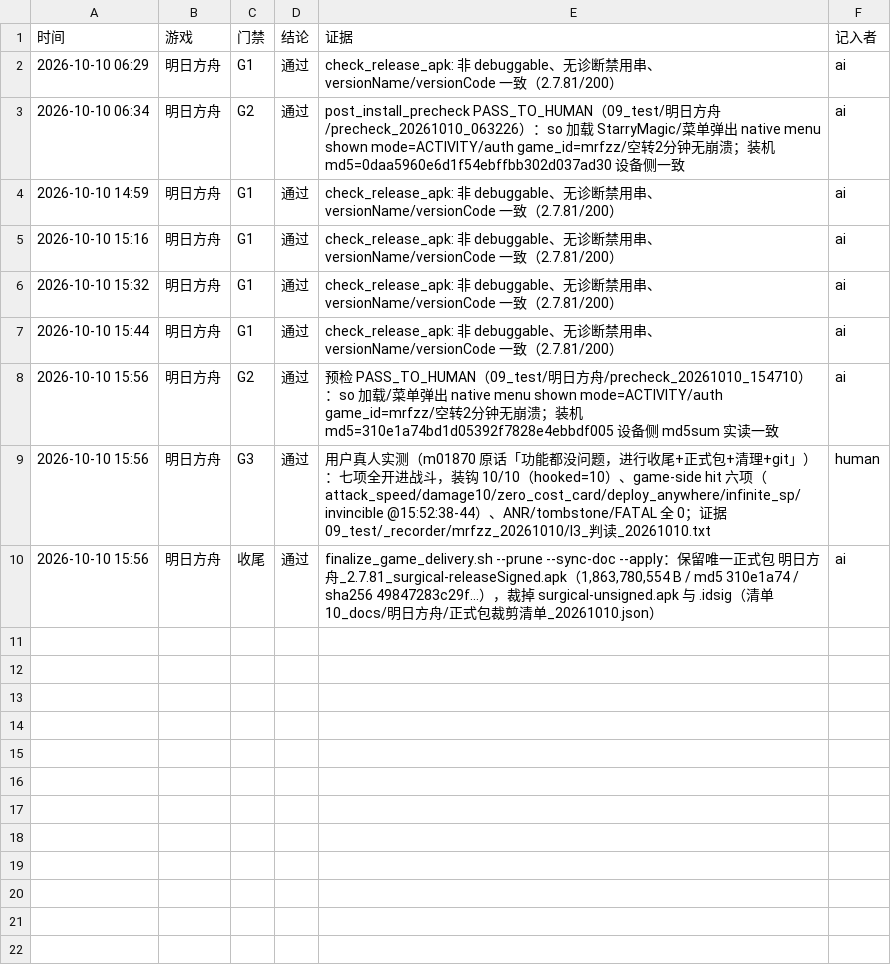
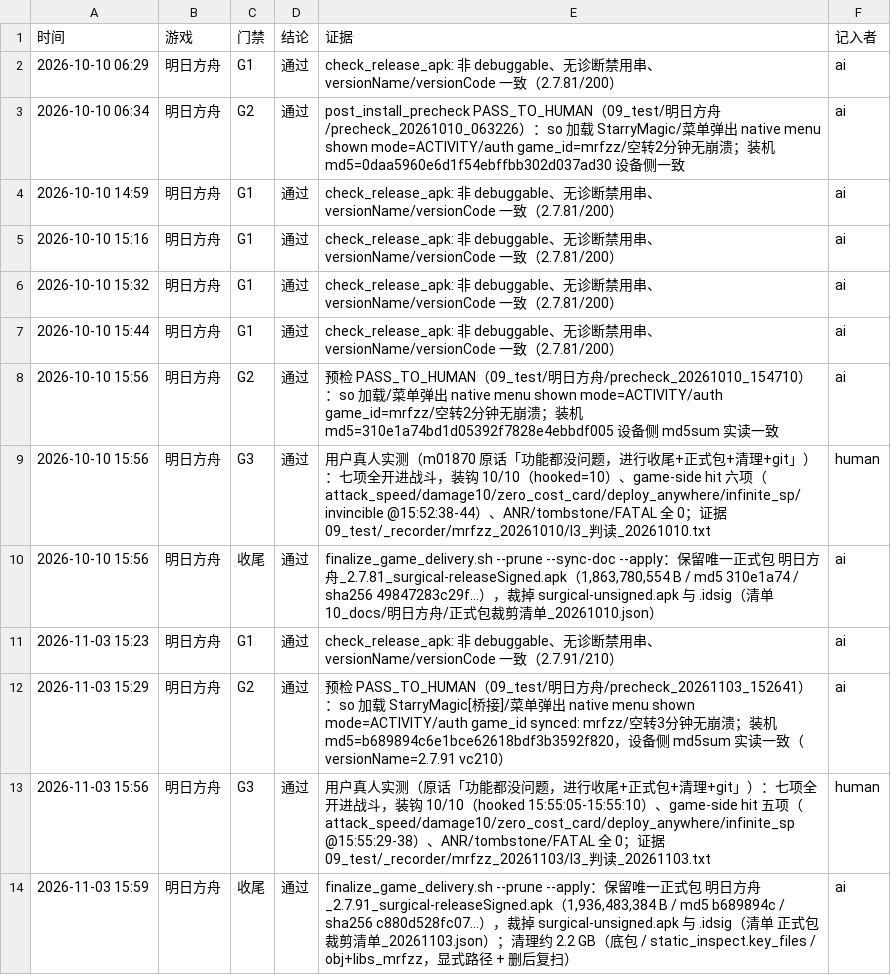
Before and after one commit to Aliang369/nixiang, a TSV file: 10_docs/明日方舟/门禁台账.tsv, drawn as a sheet.

```diff
--- a/10_docs/明日方舟/门禁台账.tsv
+++ b/10_docs/明日方舟/门禁台账.tsv
@@ -10 +10,5 @@
 2026-10-10 15:56	明日方舟	收尾	通过	finalize_game_delivery.sh --prune --sync-doc --apply：保留唯一正式包 明日方舟_2.7.81_surgical-releaseSigned.apk（1,863,780,554 B / md5 310e1a74 / sha256 49847283c29f…），裁掉 surgical-unsigned.apk 与 .idsig（清单 10_docs/明日方舟/正式包裁剪清单_20261010.json）	ai
+2026-11-03 15:23	明日方舟	G1	通过	check_release_apk: 非 debuggable、无诊断禁用串、versionName/versionCode 一致（2.7.91/210）	ai
+2026-11-03 15:29	明日方舟	G2	通过	预检 PASS_TO_HUMAN（09_test/明日方舟/precheck_20261103_152641）：so 加载 StarryMagic[桥接]/菜单弹出 native menu shown mode=ACTIVITY/auth game_id synced: mrfzz/空转3分钟无崩溃；装机 md5=b689894c6e1bce62618bdf3b3592f820，设备侧 md5sum 实读一致（versionName=2.7.91 vc210）	ai
+2026-11-03 15:56	明日方舟	G3	通过	用户真人实测（原话「功能都没问题，进行收尾+正式包+清理+git」）：七项全开进战斗，装钩 10/10（hooked 15:55:05-15:55:10）、game-side hit 五项（attack_speed/damage10/zero_cost_card/deploy_anywhere/infinite_sp @15:55:29-38）、ANR/tombstone/FATAL 全 0；证据 09_test/_recorder/mrfzz_20261103/l3_判读_20261103.txt	human
+2026-11-03 15:59	明日方舟	收尾	通过	finalize_game_delivery.sh --prune --apply：保留唯一正式包 明日方舟_2.7.91_surgical-releaseSigned.apk（1,936,483,384 B / md5 b689894c / sha256 c880d528fc07…），裁掉 surgical-unsigned.apk 与 .idsig（清单 正式包裁剪清单_20261103.json）；清理约 2.2 GB（底包 / static_inspect.key_files / obj+libs_mrfzz，显式路径 + 删后复扫）	ai
```
Also changed, not shown: 10_docs/明日方舟/轮次台账.tsv, 24 other files.
